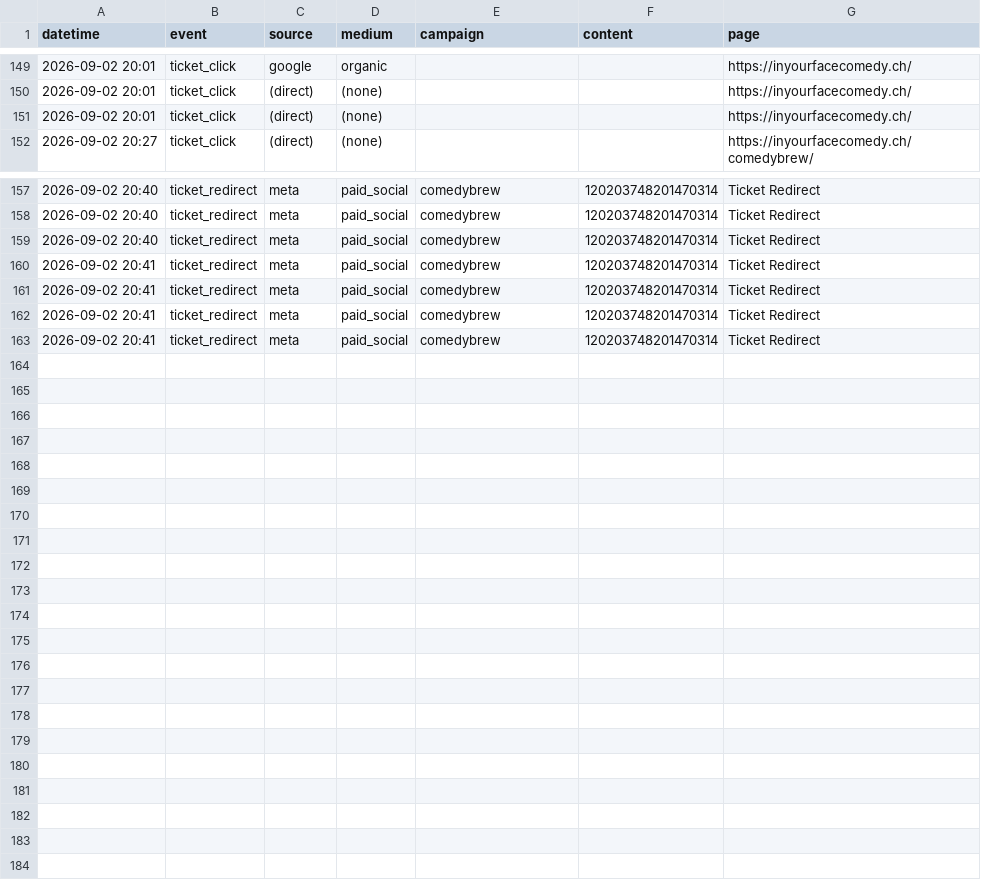
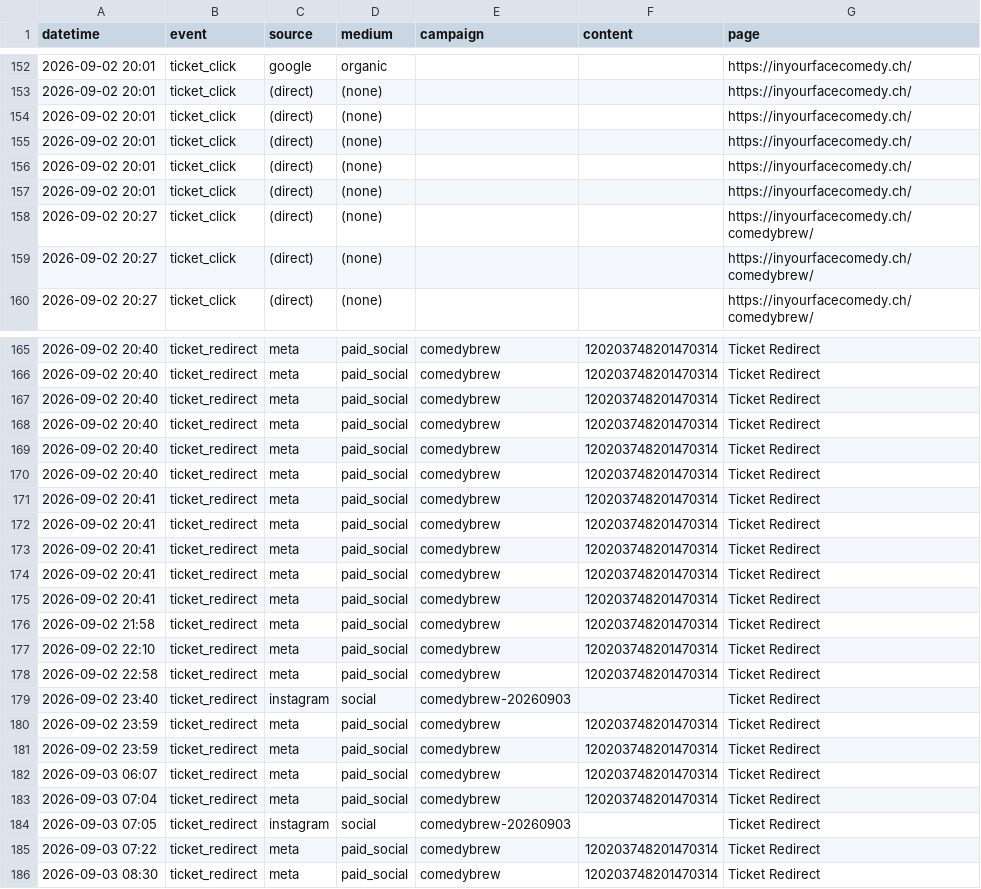
Before and after one commit to harryf/inyourfacecomedy, a CSV file: assets/reports/comedybrew.csv, drawn as a sheet; only a part is shown, gaps mark what is left out; the diff covers the shown part only.

```diff
--- a/assets/reports/comedybrew.csv
+++ b/assets/reports/comedybrew.csv
@@ -151,2 +154,7 @@ datetime,event,source,medium,campaign,content,page
 2026-09-02 20:01,ticket_click,(direct),(none),,,https://inyourfacecomedy.ch/
+2026-09-02 20:01,ticket_click,(direct),(none),,,https://inyourfacecomedy.ch/
+2026-09-02 20:01,ticket_click,(direct),(none),,,https://inyourfacecomedy.ch/
+2026-09-02 20:01,ticket_click,(direct),(none),,,https://inyourfacecomedy.ch/
+2026-09-02 20:27,ticket_click,(direct),(none),,,https://inyourfacecomedy.ch/comedybrew/
+2026-09-02 20:27,ticket_click,(direct),(none),,,https://inyourfacecomedy.ch/comedybrew/
 2026-09-02 20:27,ticket_click,(direct),(none),,,https://inyourfacecomedy.ch/comedybrew/
@@ -159,2 +167,5 @@ datetime,event,source,medium,campaign,content,page
 2026-09-02 20:40,ticket_redirect,meta,paid_social,comedybrew,120203748201470314,Ticket Redirect
+2026-09-02 20:40,ticket_redirect,meta,paid_social,comedybrew,120203748201470314,Ticket Redirect
+2026-09-02 20:40,ticket_redirect,meta,paid_social,comedybrew,120203748201470314,Ticket Redirect
+2026-09-02 20:40,ticket_redirect,meta,paid_social,comedybrew,120203748201470314,Ticket Redirect
 2026-09-02 20:41,ticket_redirect,meta,paid_social,comedybrew,120203748201470314,Ticket Redirect
@@ -163 +174,13 @@ datetime,event,source,medium,campaign,content,page
 2026-09-02 20:41,ticket_redirect,meta,paid_social,comedybrew,120203748201470314,Ticket Redirect
+2026-09-02 20:41,ticket_redirect,meta,paid_social,comedybrew,120203748201470314,Ticket Redirect
+2026-09-02 21:58,ticket_redirect,meta,paid_social,comedybrew,120203748201470314,Ticket Redirect
+2026-09-02 22:10,ticket_redirect,meta,paid_social,comedybrew,120203748201470314,Ticket Redirect
+2026-09-02 22:58,ticket_redirect,meta,paid_social,comedybrew,120203748201470314,Ticket Redirect
+2026-09-02 23:40,ticket_redirect,instagram,social,comedybrew-20260903,,Ticket Redirect
+2026-09-02 23:59,ticket_redirect,meta,paid_social,comedybrew,120203748201470314,Ticket Redirect
+2026-09-02 23:59,ticket_redirect,meta,paid_social,comedybrew,120203748201470314,Ticket Redirect
+2026-09-03 06:07,ticket_redirect,meta,paid_social,comedybrew,120203748201470314,Ticket Redirect
+2026-09-03 07:04,ticket_redirect,meta,paid_social,comedybrew,120203748201470314,Ticket Redirect
+2026-09-03 07:05,ticket_redirect,instagram,social,comedybrew-20260903,,Ticket Redirect
+2026-09-03 07:22,ticket_redirect,meta,paid_social,comedybrew,120203748201470314,Ticket Redirect
+2026-09-03 08:30,ticket_redirect,meta,paid_social,comedybrew,120203748201470314,Ticket Redirect
```
Also changed, not shown: 6 added rows elsewhere in this file, assets/reports/jackpotcomedy.csv, assets/reports/promessi-spassi.csv, 10 other files.
